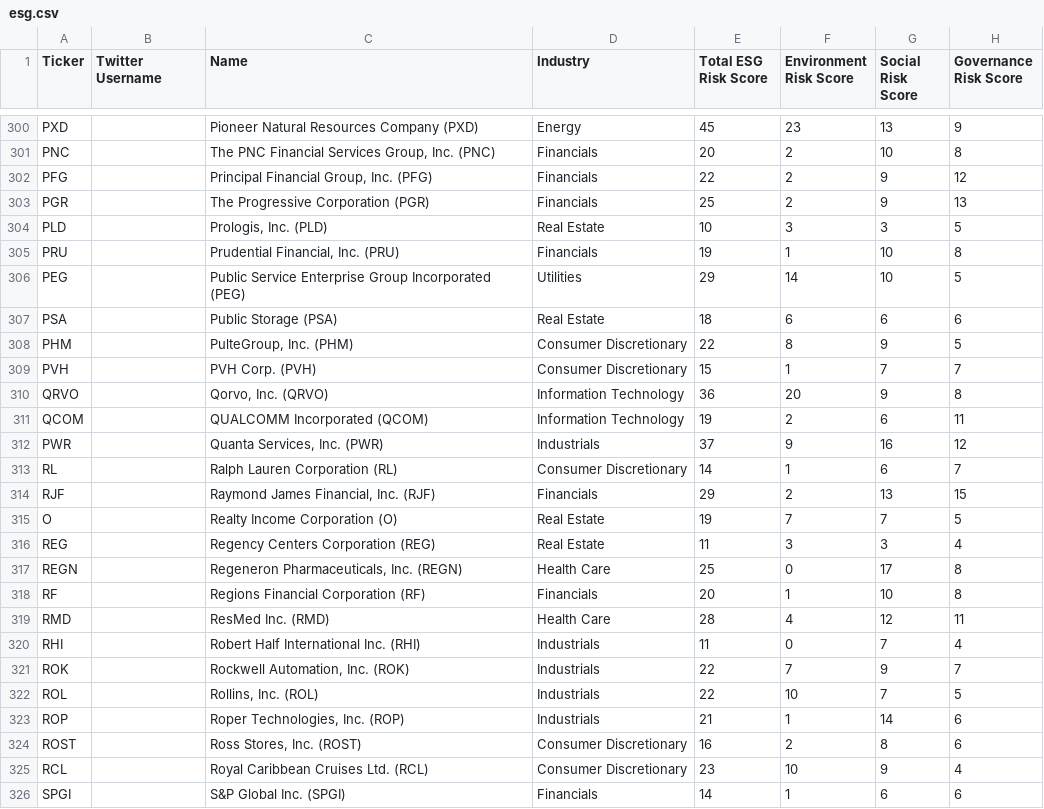
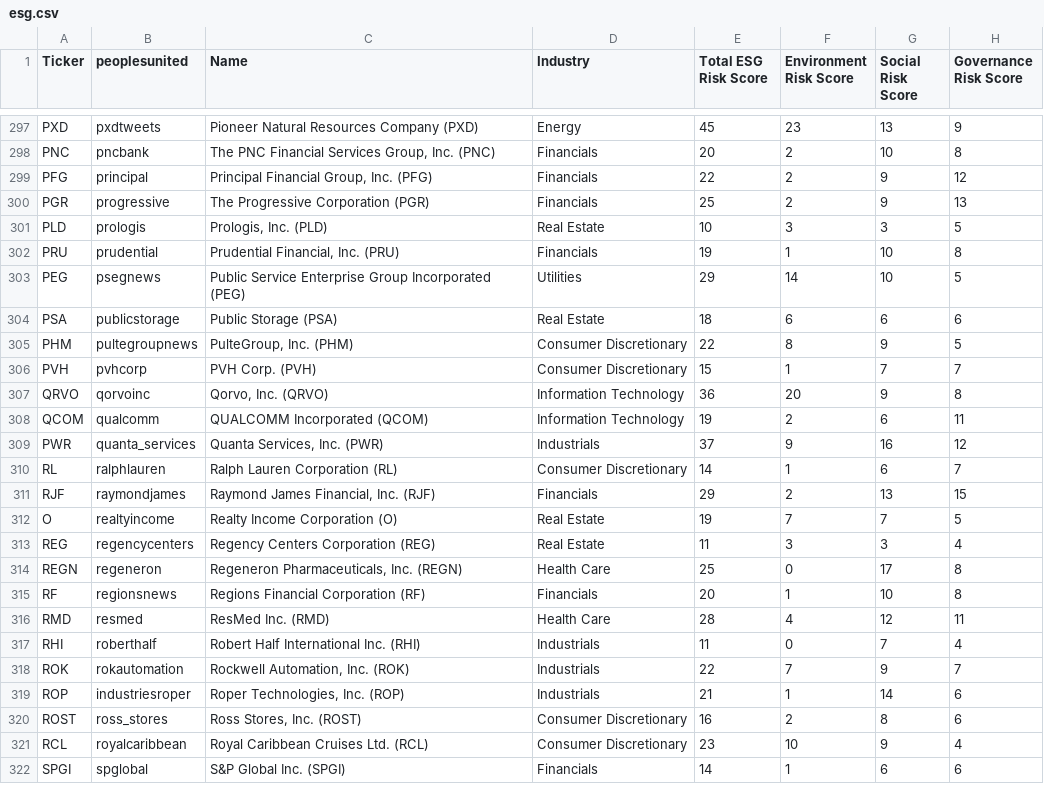
Before and after one commit to henrystoll/p-nlp, a CSV file: esg.csv, drawn as a sheet; only a part is shown, gaps mark what is left out; removed rows and columns are numbered as before the commit, all else as after; the diff covers the shown part only; the diff names each change by its address in the sheet, - before the commit and + after, or states it on an @@ line.

```diff
--- a/esg.csv
+++ b/esg.csv
-B1: Twitter Username
+B1: peoplesunited
-B297 (peoplesunited): (empty)
+B297 (peoplesunited): pxdtweets
-B298 (peoplesunited): (empty)
+B298 (peoplesunited): pncbank
-B299 (peoplesunited): (empty)
+B299 (peoplesunited): principal
-B300 (peoplesunited): (empty)
+B300 (peoplesunited): progressive
-B301 (peoplesunited): (empty)
+B301 (peoplesunited): prologis
-B302 (peoplesunited): (empty)
+B302 (peoplesunited): prudential
-B303 (peoplesunited): (empty)
+B303 (peoplesunited): psegnews
-B304 (peoplesunited): (empty)
+B304 (peoplesunited): publicstorage
-B305 (peoplesunited): (empty)
+B305 (peoplesunited): pultegroupnews
-B306 (peoplesunited): (empty)
+B306 (peoplesunited): pvhcorp
-B307 (peoplesunited): (empty)
+B307 (peoplesunited): qorvoinc
-B308 (peoplesunited): (empty)
+B308 (peoplesunited): qualcomm
-B309 (peoplesunited): (empty)
+B309 (peoplesunited): quanta_services
-B310 (peoplesunited): (empty)
+B310 (peoplesunited): ralphlauren
-B311 (peoplesunited): (empty)
+B311 (peoplesunited): raymondjames
-B312 (peoplesunited): (empty)
+B312 (peoplesunited): realtyincome
-B313 (peoplesunited): (empty)
+B313 (peoplesunited): regencycenters
-B314 (peoplesunited): (empty)
+B314 (peoplesunited): regeneron
-B315 (peoplesunited): (empty)
+B315 (peoplesunited): regionsnews
-B316 (peoplesunited): (empty)
+B316 (peoplesunited): resmed
-B317 (peoplesunited): (empty)
+B317 (peoplesunited): roberthalf
-B318 (peoplesunited): (empty)
+B318 (peoplesunited): rokautomation
-row 322: ROL |  | Rollins, Inc. (ROL) | Industrials | 22 | 10 | 7 | 5
-B319 (peoplesunited): (empty)
+B319 (peoplesunited): industriesroper
-B320 (peoplesunited): (empty)
+B320 (peoplesunited): ross_stores
-B321 (peoplesunited): (empty)
+B321 (peoplesunited): royalcaribbean
-B322 (peoplesunited): (empty)
+B322 (peoplesunited): spglobal
```
Also changed, not shown: 3 removed rows and 42 edited cells elsewhere in this file.
